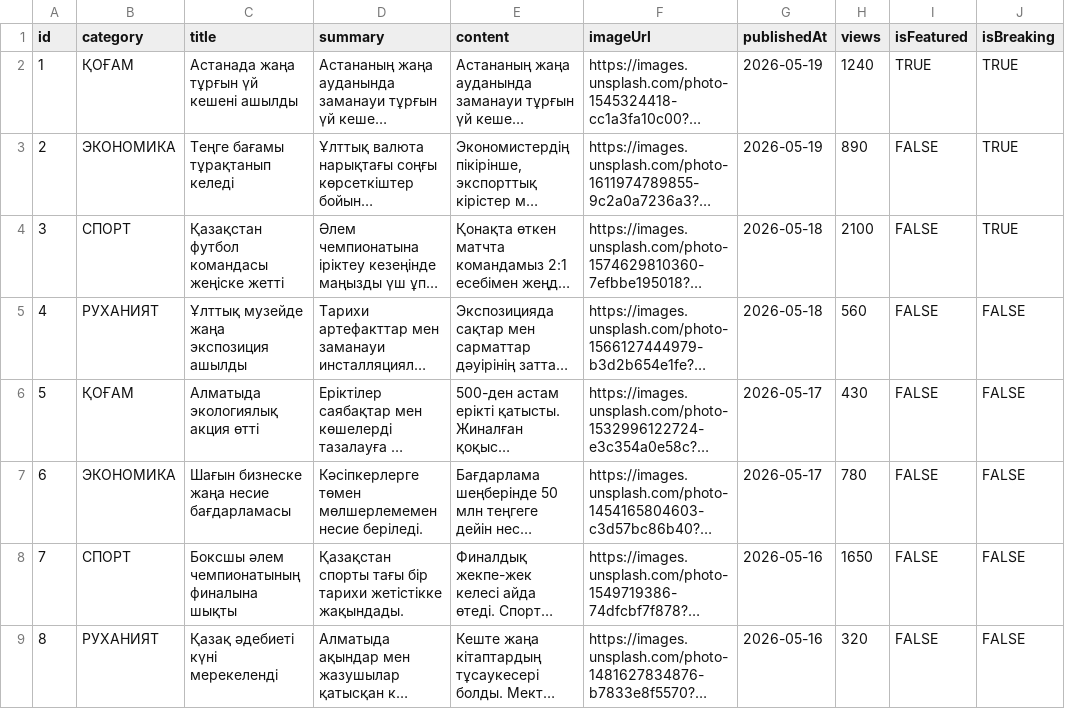
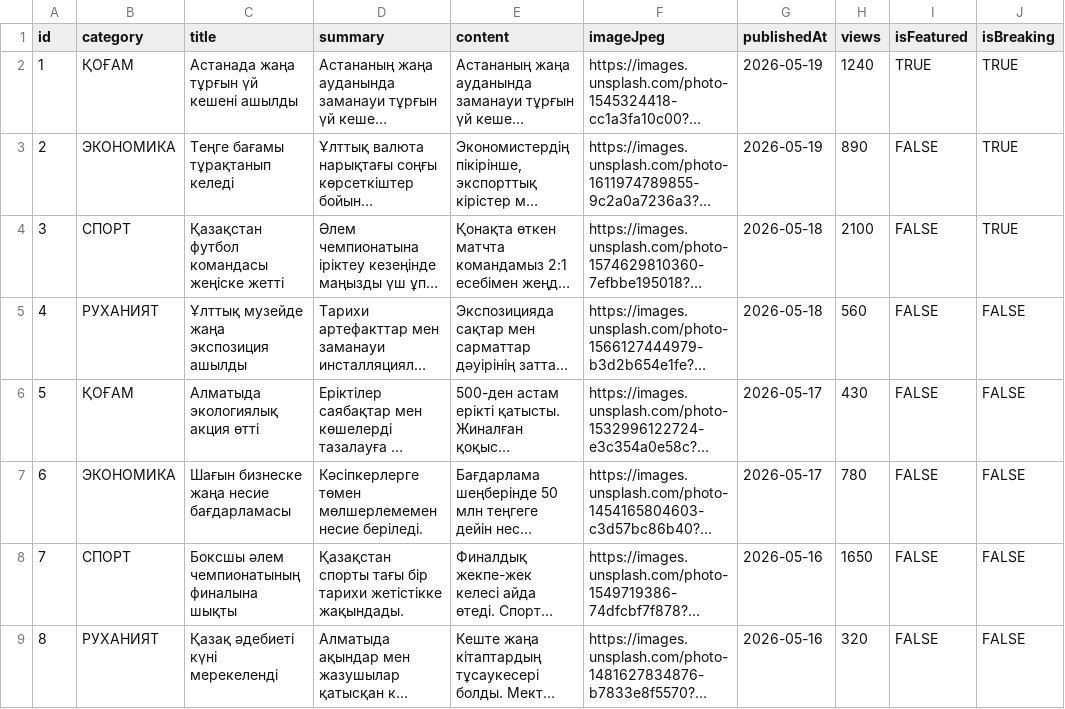
Before and after one commit to mastermt1990-ai/qulan_media, a CSV file: data/articles.csv, drawn as a sheet; only a part is shown; long unchanged cells end in …; the diff names each change by its address in the sheet, - before the commit and + after, or states it on an @@ line.

```diff
--- a/data/articles.csv
+++ b/data/articles.csv
-F1: imageUrl
+F1: imageJpeg
```
Also changed, not shown: 2 other files.
